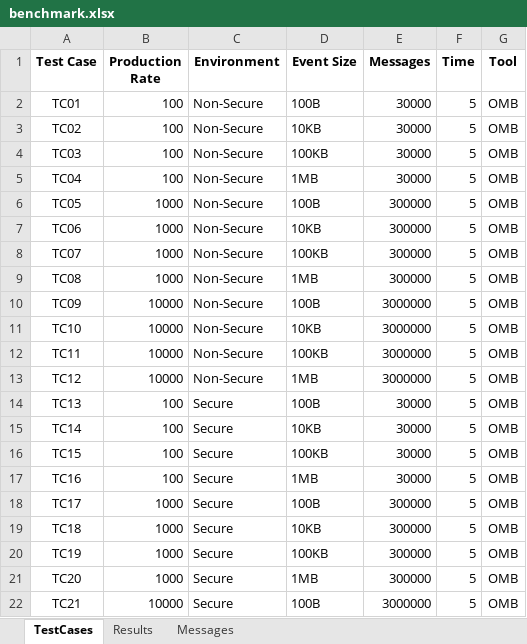
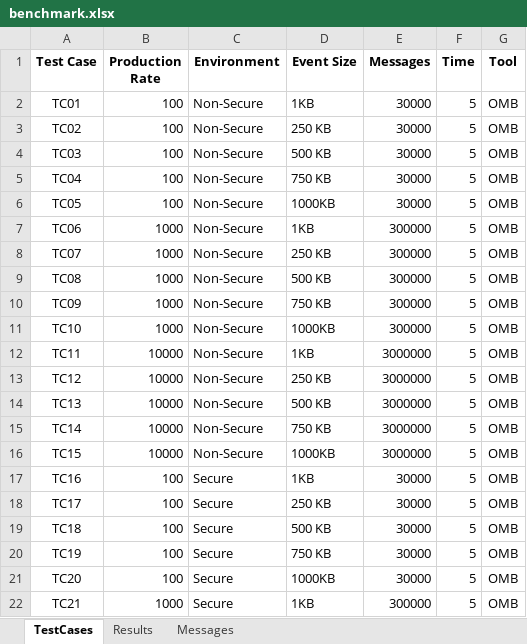
Before and after one commit to rcrane/omb_results, an Excel workbook: benchmark.xlsx, sheet TestCases, drawn as a sheet; only a part is shown; values as stored, in another font and other column widths than the file's, no borders; the diff covers the shown part only; the diff names each change by its address in the sheet, - before the commit and + after, or states it on an @@ line.

Commit message:
New test cases

```diff
--- a/benchmark.xlsx (sheet TestCases)
+++ b/benchmark.xlsx (sheet TestCases)
-D2 (Event Size): 100B
+D2 (Event Size): 1KB
-D3 (Event Size): 10KB
+D3 (Event Size): 250 KB
-D4 (Event Size): 100KB
+D4 (Event Size): 500 KB
-D5 (Event Size): 1MB
+D5 (Event Size): 750 KB
-B6 (Production Rate): 1000
+B6 (Production Rate): 100
-D6 (Event Size): 100B
+D6 (Event Size): 1000KB
-E6 (Messages): 300000
+E6 (Messages): 30000
-D7 (Event Size): 10KB
+D7 (Event Size): 1KB
-D8 (Event Size): 100KB
+D8 (Event Size): 250 KB
-D9 (Event Size): 1MB
+D9 (Event Size): 500 KB
-B10:B11 (Production Rate): 10000
+B10:B11 (Production Rate): 1000
-D10 (Event Size): 100B
+D10 (Event Size): 750 KB
-E10:E11 (Messages): 3000000
+E10:E11 (Messages): 300000
-D11 (Event Size): 10KB
+D11 (Event Size): 1000KB
-D12 (Event Size): 100KB
+D12 (Event Size): 1KB
-D13 (Event Size): 1MB
+D13 (Event Size): 250 KB
-B14:B16 (Production Rate): 100
+B14:B16 (Production Rate): 10000
-C14:C16 (Environment): Secure
+C14:C16 (Environment): Non-Secure
-D14 (Event Size): 100B
+D14 (Event Size): 500 KB
-E14:E16 (Messages): 30000
+E14:E16 (Messages): 3000000
-D15 (Event Size): 10KB
+D15 (Event Size): 750 KB
-D16 (Event Size): 100KB
+D16 (Event Size): 1000KB
-D17 (Event Size): 1MB
+D17 (Event Size): 1KB
-B18:B21 (Production Rate): 1000
+B18:B21 (Production Rate): 100
-D18 (Event Size): 100B
+D18 (Event Size): 250 KB
-E18:E21 (Messages): 300000
+E18:E21 (Messages): 30000
-D19 (Event Size): 10KB
+D19 (Event Size): 500 KB
-D20 (Event Size): 100KB
+D20 (Event Size): 750 KB
-D21 (Event Size): 1MB
+D21 (Event Size): 1000KB
-B22 (Production Rate): 10000
+B22 (Production Rate): 1000
-D22 (Event Size): 100B
+D22 (Event Size): 1KB
-E22 (Messages): 3000000
+E22 (Messages): 300000
```
Also changed, not shown: 12 added rows and 100 edited cells elsewhere in this sheet, 2 other files.
